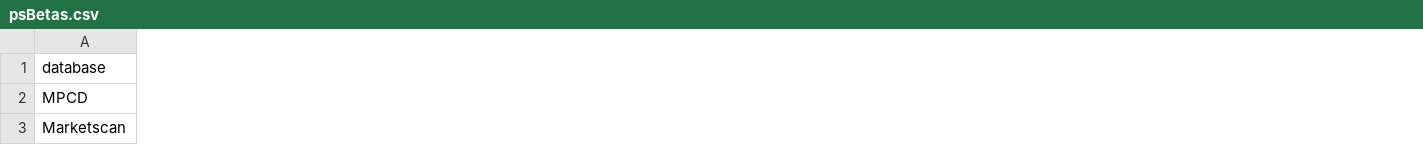
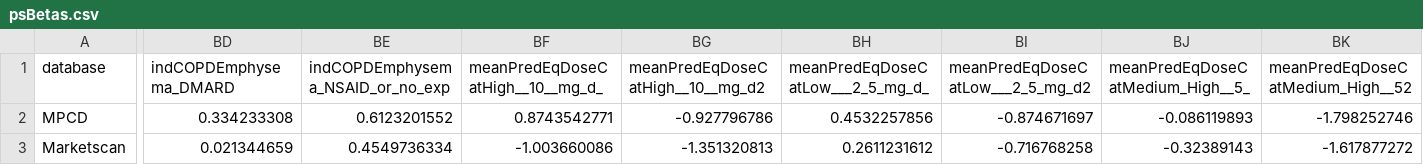
Before and after one commit to benjamin-chan/AS, a CSV file: data/processed/psBetas.csv, drawn as a sheet; only a part is shown, gaps mark what is left out; the diff covers the shown part only; the diff names each change by its address in the sheet, - before the commit and + after, or states it on an @@ line.

```diff
--- a/data/processed/psBetas.csv
+++ b/data/processed/psBetas.csv
+column BD (indCOPDEmphysema_DMARD), rows 2-3: 0.334233308 | 0.021344659
+column BE (indCOPDEmphysema_NSAID_or_no_exp), rows 2-3: 0.6123201552 | 0.4549736334
+column BF (meanPredEqDoseCatHigh__10__mg_d_), rows 2-3: 0.8743542771 | -1.003660086
+column BG (meanPredEqDoseCatHigh__10__mg_d2), rows 2-3: -0.927796786 | -1.351320813
+column BH (meanPredEqDoseCatLow___2_5_mg_d_), rows 2-3: 0.4532257856 | 0.2611231612
+column BI (meanPredEqDoseCatLow___2_5_mg_d2), rows 2-3: -0.874671697 | -0.716768258
+column BJ (meanPredEqDoseCatMedium_High__5_), rows 2-3: -0.086119893 | -0.32389143
+column BK (meanPredEqDoseCatMedium_High__52), rows 2-3: -1.798252746 | -1.617877272
```
Also changed, not shown: 2 added columns and 153 edited cells elsewhere in this file, 9 other files.
